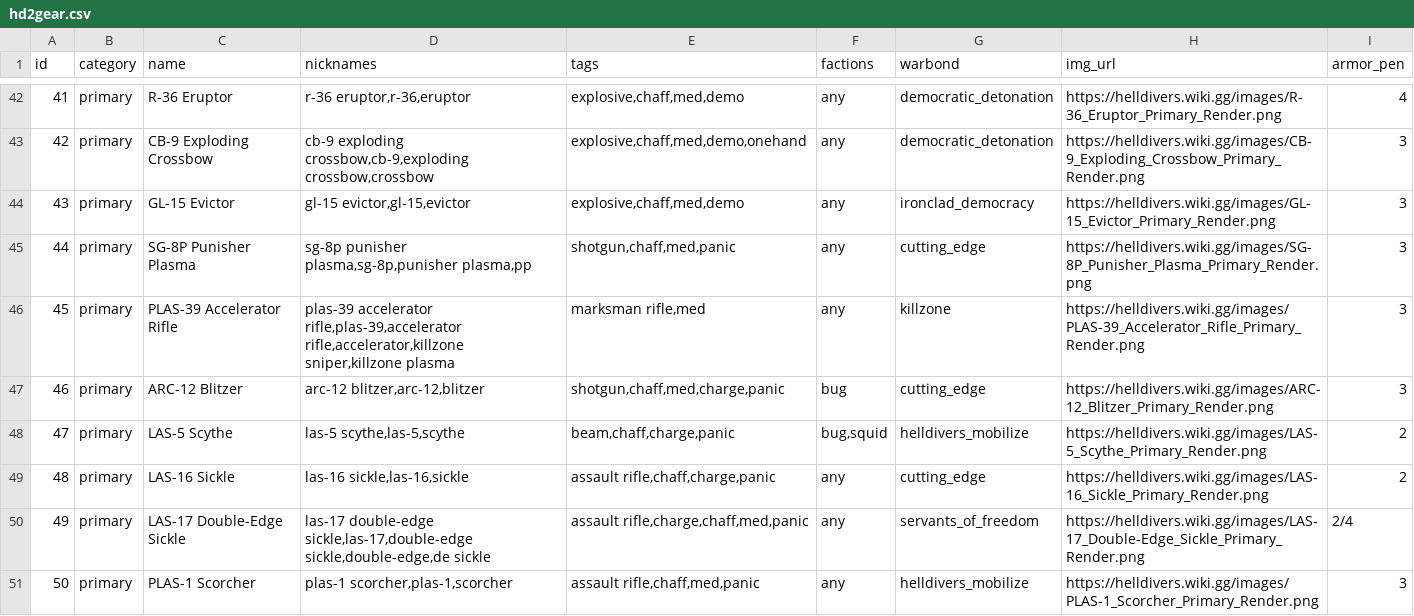
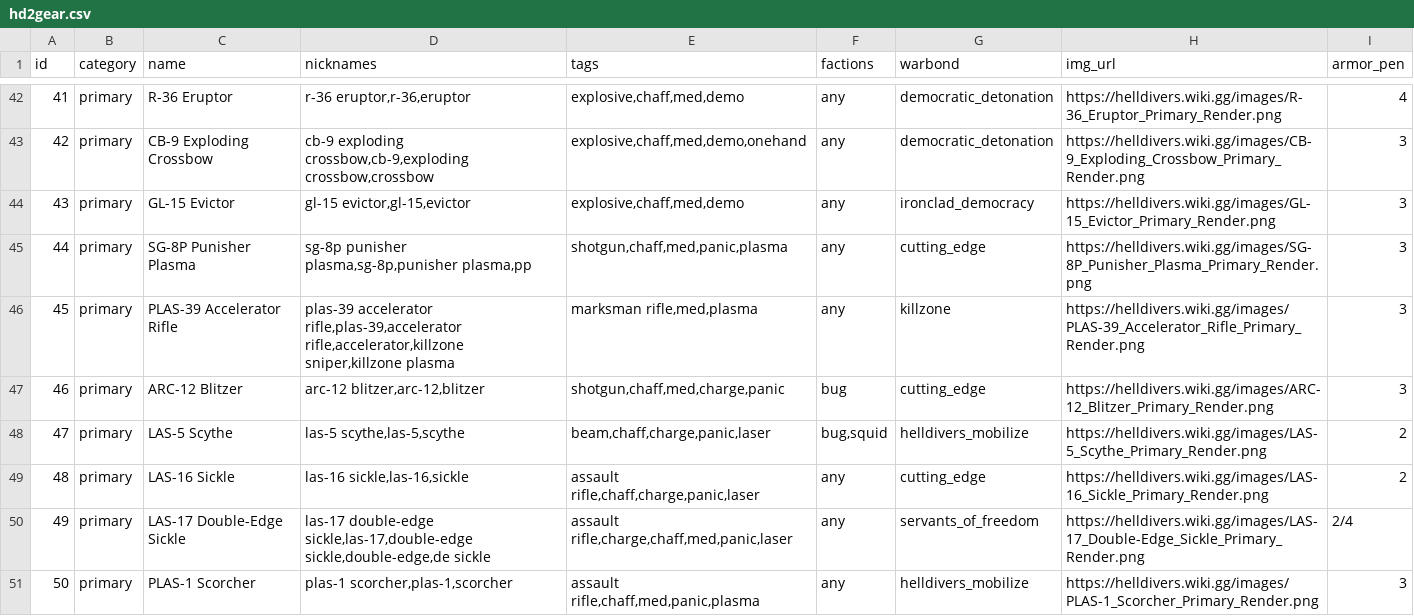
Before and after one commit to GuruDingo/Helldivers2-Slopinator, a CSV file: hd2gear.csv, drawn as a sheet; only a part is shown, gaps mark what is left out; the diff covers the shown part only.

```diff
--- a/hd2gear.csv
+++ b/hd2gear.csv
@@ -44,8 +44,8 @@ id,category,name,nicknames,tags,factions,warbond,img_url,armor_pen
 43,primary,GL-15 Evictor,"gl-15 evictor,gl-15,evictor","explosive,chaff,med,demo",any,ironclad_democracy,https://helldivers.wiki.gg/images/GL-15_Evictor_Primary_Render.png,3
-44,primary,SG-8P Punisher Plasma,"sg-8p punisher plasma,sg-8p,punisher plasma,pp","shotgun,chaff,med,panic",any,cutting_edge,https://helldivers.wiki.gg/images/SG-8P_Punisher_Plasma_Primary_Render.png,3
-45,primary,PLAS-39 Accelerator Rifle,"plas-39 accelerator rifle,plas-39,accelerator rifle,accelerator,killzone sniper,killzone plasma","marksman rifle,med",any,killzone,https://helldivers.wiki.gg/images/PLAS-39_Accelerator_Rifle_Primary_Render.png,3
+44,primary,SG-8P Punisher Plasma,"sg-8p punisher plasma,sg-8p,punisher plasma,pp","shotgun,chaff,med,panic,plasma",any,cutting_edge,https://helldivers.wiki.gg/images/SG-8P_Punisher_Plasma_Primary_Render.png,3
+45,primary,PLAS-39 Accelerator Rifle,"plas-39 accelerator rifle,plas-39,accelerator rifle,accelerator,killzone sniper,killzone plasma","marksman rifle,med,plasma",any,killzone,https://helldivers.wiki.gg/images/PLAS-39_Accelerator_Rifle_Primary_Render.png,3
 46,primary,ARC-12 Blitzer,"arc-12 blitzer,arc-12,blitzer","shotgun,chaff,med,charge,panic",bug,cutting_edge,https://helldivers.wiki.gg/images/ARC-12_Blitzer_Primary_Render.png,3
-47,primary,LAS-5 Scythe,"las-5 scythe,las-5,scythe","beam,chaff,charge,panic","bug,squid",helldivers_mobilize,https://helldivers.wiki.gg/images/LAS-5_Scythe_Primary_Render.png,2
-48,primary,LAS-16 Sickle,"las-16 sickle,las-16,sickle","assault rifle,chaff,charge,panic",any,cutting_edge,https://helldivers.wiki.gg/images/LAS-16_Sickle_Primary_Render.png,2
-49,primary,LAS-17 Double-Edge Sickle,"las-17 double-edge sickle,las-17,double-edge sickle,double-edge,de sickle","assault rifle,charge,chaff,med,panic",any,servants_of_freedom,https://helldivers.wiki.gg/images/LAS-17_Double-Edge_Sickle_Primary_Render.png,2/4
-50,primary,PLAS-1 Scorcher,"plas-1 scorcher,plas-1,scorcher","assault rifle,chaff,med,panic",any,helldivers_mobilize,https://helldivers.wiki.gg/images/PLAS-1_Scorcher_Primary_Render.png,3
+47,primary,LAS-5 Scythe,"las-5 scythe,las-5,scythe","beam,chaff,charge,panic,laser","bug,squid",helldivers_mobilize,https://helldivers.wiki.gg/images/LAS-5_Scythe_Primary_Render.png,2
+48,primary,LAS-16 Sickle,"las-16 sickle,las-16,sickle","assault rifle,chaff,charge,panic,laser",any,cutting_edge,https://helldivers.wiki.gg/images/LAS-16_Sickle_Primary_Render.png,2
+49,primary,LAS-17 Double-Edge Sickle,"las-17 double-edge sickle,las-17,double-edge sickle,double-edge,de sickle","assault rifle,charge,chaff,med,panic,laser",any,servants_of_freedom,https://helldivers.wiki.gg/images/LAS-17_Double-Edge_Sickle_Primary_Render.png,2/4
+50,primary,PLAS-1 Scorcher,"plas-1 scorcher,plas-1,scorcher","assault rifle,chaff,med,panic,plasma",any,helldivers_mobilize,https://helldivers.wiki.gg/images/PLAS-1_Scorcher_Primary_Render.png,3
```
Also changed, not shown: 13 edited cells elsewhere in this file, 5 other files.
